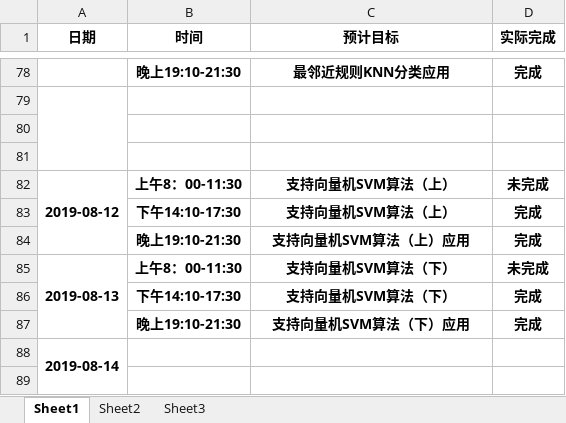
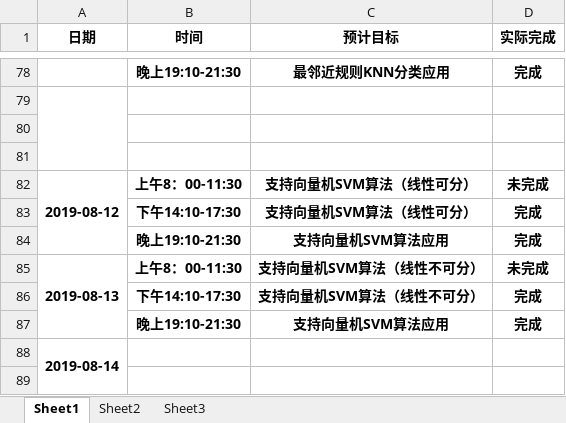
Before and after one commit to dependent-analysis/DPanalysis, an Excel workbook: doc/log/201716064124张有胜.xlsx, sheet Sheet1, drawn as a sheet; only a part is shown, gaps mark what is left out; values as stored, in another font and other column widths than the file's, no borders; the diff names each change by its address in the sheet, - before the commit and + after, or states it on an @@ line.

```diff
--- a/doc/log/201716064124张有胜.xlsx (sheet Sheet1)
+++ b/doc/log/201716064124张有胜.xlsx (sheet Sheet1)
-C82:C83 (预计目标): 支持向量机SVM算法（上）
+C82:C83 (预计目标): 支持向量机SVM算法（线性可分）
-C84 (预计目标): 支持向量机SVM算法（上）应用
+C84 (预计目标): 支持向量机SVM算法应用
-C85:C86 (预计目标): 支持向量机SVM算法（下）
+C85:C86 (预计目标): 支持向量机SVM算法（线性不可分）
-C87 (预计目标): 支持向量机SVM算法（下）应用
+C87 (预计目标): 支持向量机SVM算法应用
```
